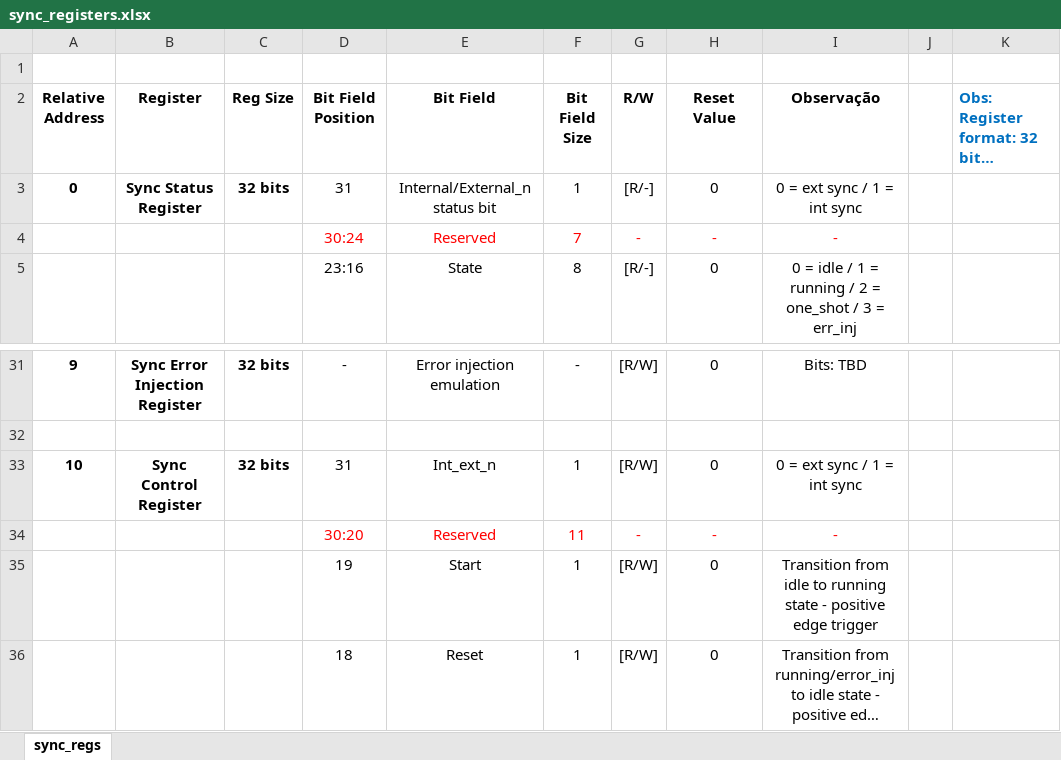
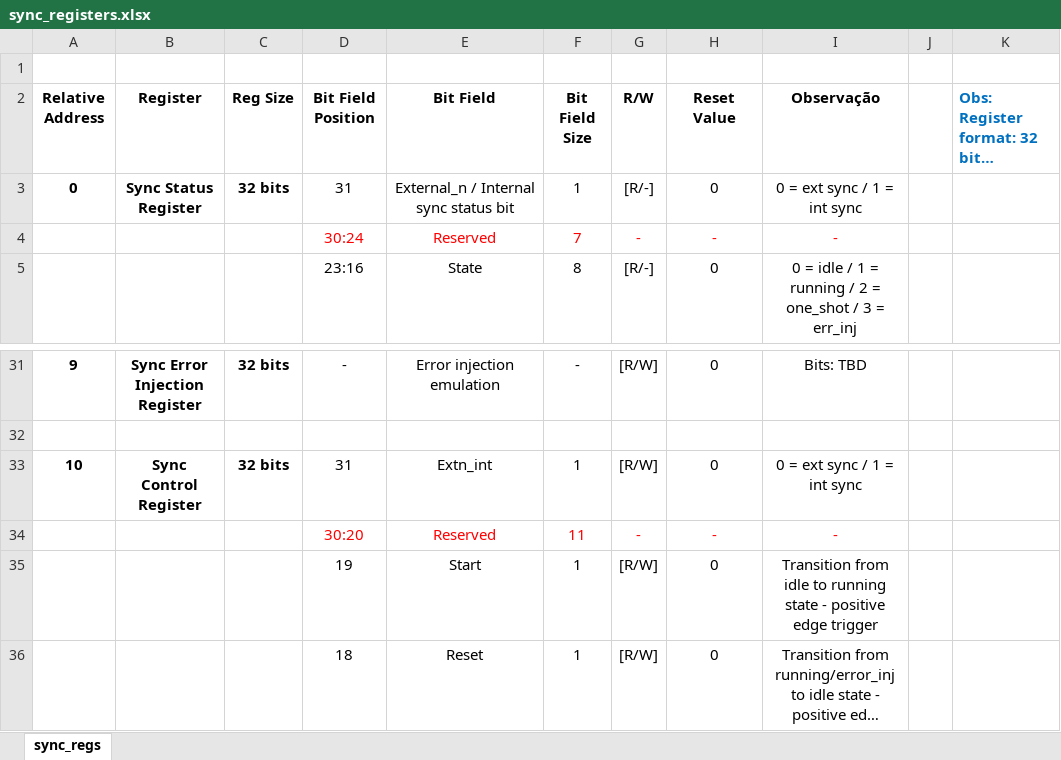
Before and after one commit to NSEE/SimuCam_Development_NFEE, an Excel workbook: FPGA_Developments/Sync/doc/sync_registers.xlsx, sheet sync_regs, drawn as a sheet; only a part is shown, gaps mark what is left out; long unchanged cells end in …; values as stored, in another font and other column widths than the file's, no borders; the diff names each change by its address in the sheet, - before the commit and + after, or states it on an @@ line.

Commit message:
Revisao geral do sync ip e complementos no driver C para o Nios

```diff
--- a/FPGA_Developments/Sync/doc/sync_registers.xlsx (sheet sync_regs)
+++ b/FPGA_Developments/Sync/doc/sync_registers.xlsx (sheet sync_regs)
-E3 (Bit Field): Internal/External_n status bit
+E3 (Bit Field): External_n / Internal sync status bit
-E33 (Bit Field): Int_ext_n
+E33 (Bit Field): Extn_int
```
Also changed, not shown: 16 other files.
